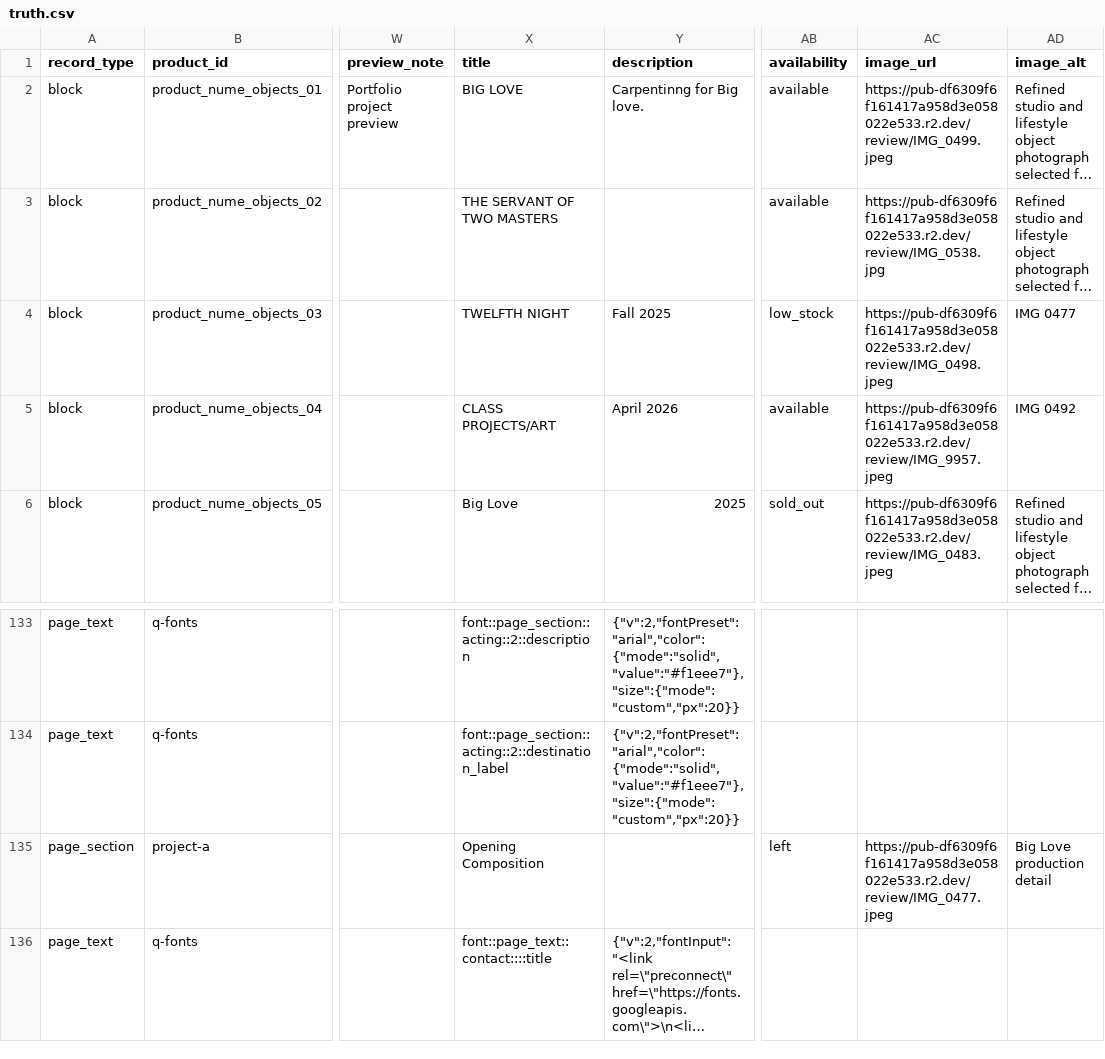
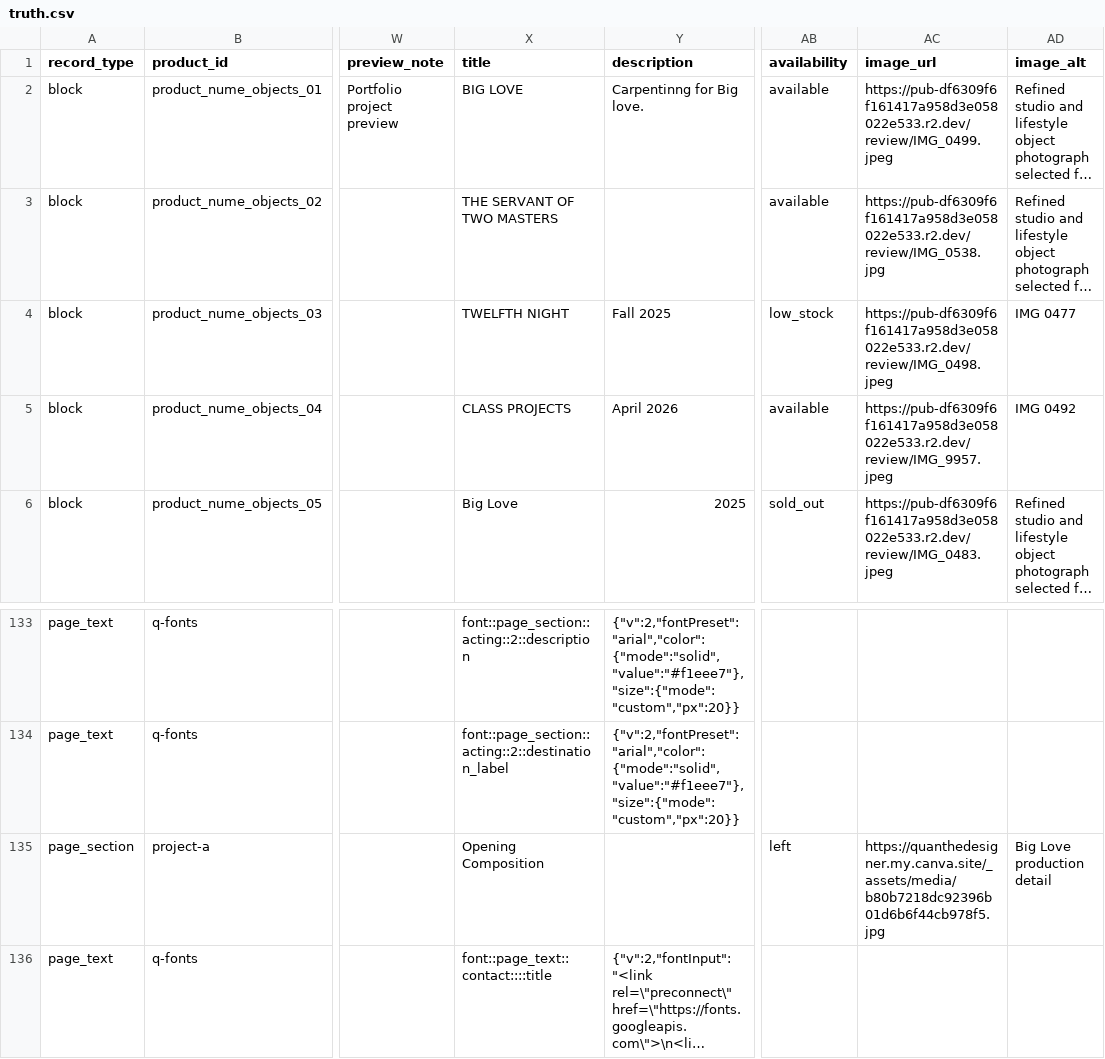
Before and after one commit to thanks-cohn/portofolio, a CSV file: truth.csv, drawn as a sheet; only a part is shown, gaps mark what is left out; long unchanged cells end in …; the diff names each change by its address in the sheet, - before the commit and + after, or states it on an @@ line.

Commit message:
Publish portfolio edits from floating Q editor

```diff
--- a/truth.csv
+++ b/truth.csv
-X5 (title): CLASS PROJECTS/ART
+X5 (title): CLASS PROJECTS
-AC135 (image_url): https://pub-df6309f6f161417a958d3e058022e533.r2.dev/review/IMG_0477.jpeg
+AC135 (image_url): https://quanthedesigner.my.canva.site/_assets/media/b80b7218dc92396b01d6b6f44cb978f5.jpg
```
